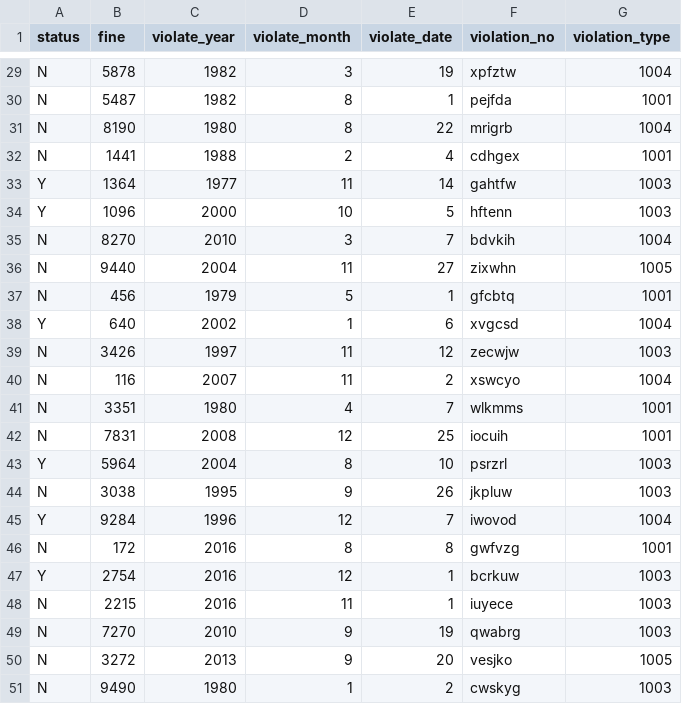
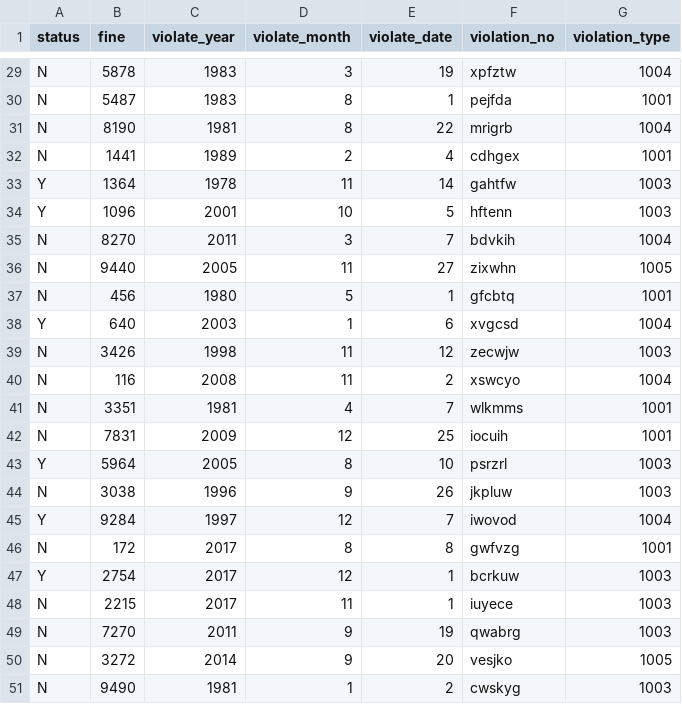
Before and after one commit to leo3709500/Databace, a CSV file: data/Violate_Status_Table__V8_.csv, drawn as a sheet; only a part is shown, gaps mark what is left out; the diff covers the shown part only; the diff names each change by its address in the sheet, - before the commit and + after, or states it on an @@ line.

```diff
--- a/data/Violate_Status_Table__V8_.csv
+++ b/data/Violate_Status_Table__V8_.csv
-C29:C30 (violate_year): 1982
+C29:C30 (violate_year): 1983
-C31 (violate_year): 1980
+C31 (violate_year): 1981
-C32 (violate_year): 1988
+C32 (violate_year): 1989
-C33 (violate_year): 1977
+C33 (violate_year): 1978
-C34 (violate_year): 2000
+C34 (violate_year): 2001
-C35 (violate_year): 2010
+C35 (violate_year): 2011
-C36 (violate_year): 2004
+C36 (violate_year): 2005
-C37 (violate_year): 1979
+C37 (violate_year): 1980
-C38 (violate_year): 2002
+C38 (violate_year): 2003
-C39 (violate_year): 1997
+C39 (violate_year): 1998
-C40 (violate_year): 2007
+C40 (violate_year): 2008
-C41 (violate_year): 1980
+C41 (violate_year): 1981
-C42 (violate_year): 2008
+C42 (violate_year): 2009
-C43 (violate_year): 2004
+C43 (violate_year): 2005
-C44 (violate_year): 1995
+C44 (violate_year): 1996
-C45 (violate_year): 1996
+C45 (violate_year): 1997
-C46:C48 (violate_year): 2016
+C46:C48 (violate_year): 2017
-C49 (violate_year): 2010
+C49 (violate_year): 2011
-C50 (violate_year): 2013
+C50 (violate_year): 2014
-C51 (violate_year): 1980
+C51 (violate_year): 1981
```
Also changed, not shown: 27 edited cells elsewhere in this file, data/Inspection_Status_Table__V8_.csv, data/Users_Table__V8_.csv, 24 other files.
